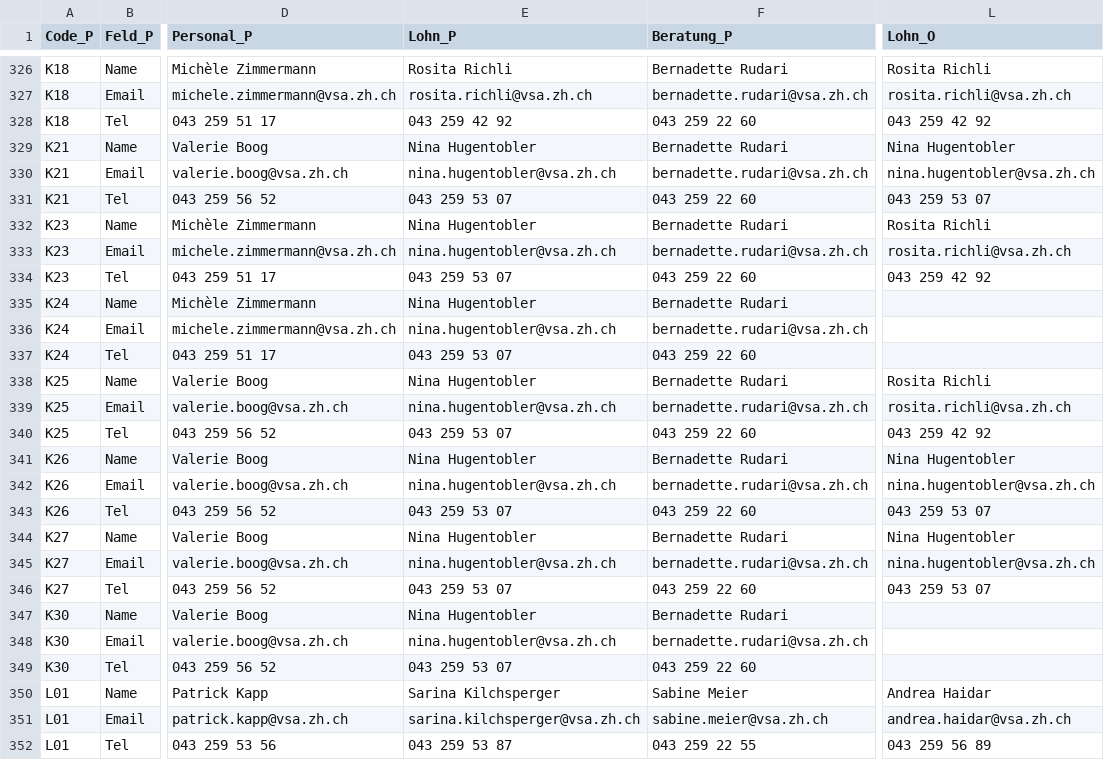
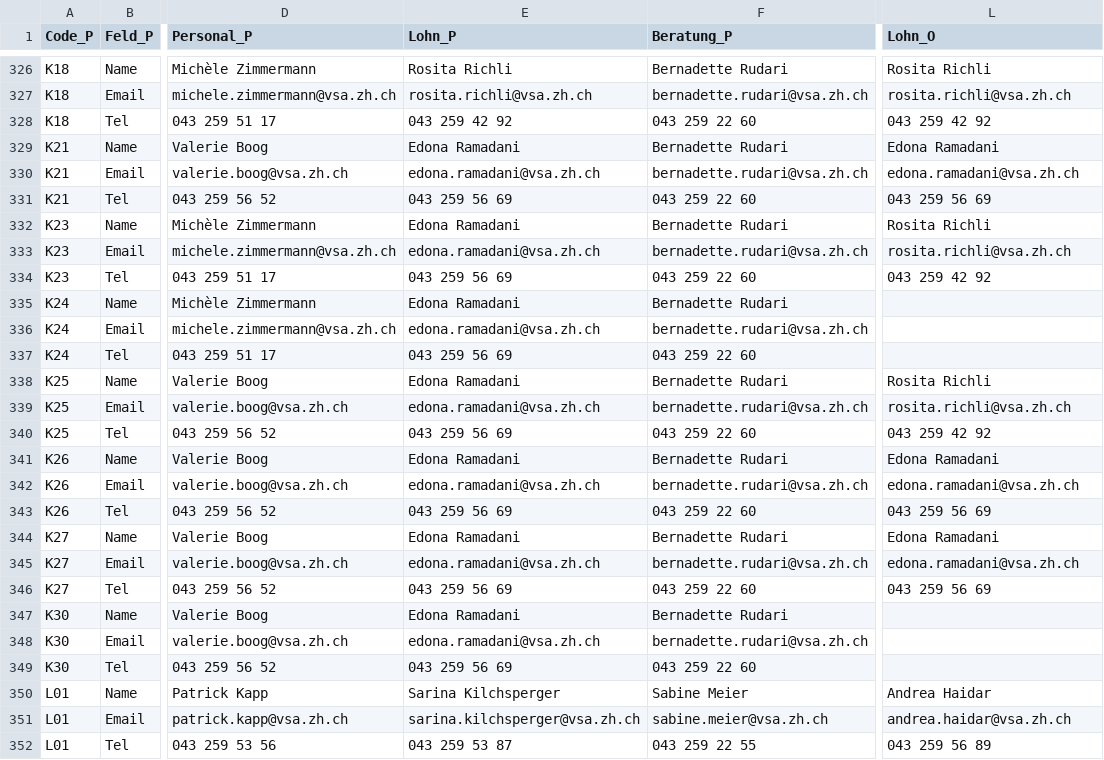
Before and after one commit to SandraMonroy/Visualisierung_VSAKarte, a CSV file: Data/VSA_Kantonskarte.csv, drawn as a sheet; only a part is shown, gaps mark what is left out; the diff names each change by its address in the sheet, - before the commit and + after, or states it on an @@ line.

Commit message:
Update VSA_Kantonskarte.csv

```diff
--- a/Data/VSA_Kantonskarte.csv
+++ b/Data/VSA_Kantonskarte.csv
-E329 (Lohn_P): Nina Hugentobler
+E329 (Lohn_P): Edona Ramadani
-L329 (Lohn_O): Nina Hugentobler
+L329 (Lohn_O): Edona Ramadani
-E330 (Lohn_P): nina.hugentobler@vsa.zh.ch
+E330 (Lohn_P): edona.ramadani@vsa.zh.ch
-L330 (Lohn_O): nina.hugentobler@vsa.zh.ch
+L330 (Lohn_O): edona.ramadani@vsa.zh.ch
-E331 (Lohn_P): 043 259 53 07
+E331 (Lohn_P): 043 259 56 69
-L331 (Lohn_O): 043 259 53 07
+L331 (Lohn_O): 043 259 56 69
-E332 (Lohn_P): Nina Hugentobler
+E332 (Lohn_P): Edona Ramadani
-E333 (Lohn_P): nina.hugentobler@vsa.zh.ch
+E333 (Lohn_P): edona.ramadani@vsa.zh.ch
-E334 (Lohn_P): 043 259 53 07
+E334 (Lohn_P): 043 259 56 69
-E335 (Lohn_P): Nina Hugentobler
+E335 (Lohn_P): Edona Ramadani
-E336 (Lohn_P): nina.hugentobler@vsa.zh.ch
+E336 (Lohn_P): edona.ramadani@vsa.zh.ch
-E337 (Lohn_P): 043 259 53 07
+E337 (Lohn_P): 043 259 56 69
-E338 (Lohn_P): Nina Hugentobler
+E338 (Lohn_P): Edona Ramadani
-E339 (Lohn_P): nina.hugentobler@vsa.zh.ch
+E339 (Lohn_P): edona.ramadani@vsa.zh.ch
-E340 (Lohn_P): 043 259 53 07
+E340 (Lohn_P): 043 259 56 69
-E341 (Lohn_P): Nina Hugentobler
+E341 (Lohn_P): Edona Ramadani
-L341 (Lohn_O): Nina Hugentobler
+L341 (Lohn_O): Edona Ramadani
-E342 (Lohn_P): nina.hugentobler@vsa.zh.ch
+E342 (Lohn_P): edona.ramadani@vsa.zh.ch
-L342 (Lohn_O): nina.hugentobler@vsa.zh.ch
+L342 (Lohn_O): edona.ramadani@vsa.zh.ch
-E343 (Lohn_P): 043 259 53 07
+E343 (Lohn_P): 043 259 56 69
-L343 (Lohn_O): 043 259 53 07
+L343 (Lohn_O): 043 259 56 69
-E344 (Lohn_P): Nina Hugentobler
+E344 (Lohn_P): Edona Ramadani
-L344 (Lohn_O): Nina Hugentobler
+L344 (Lohn_O): Edona Ramadani
-E345 (Lohn_P): nina.hugentobler@vsa.zh.ch
+E345 (Lohn_P): edona.ramadani@vsa.zh.ch
-L345 (Lohn_O): nina.hugentobler@vsa.zh.ch
+L345 (Lohn_O): edona.ramadani@vsa.zh.ch
-E346 (Lohn_P): 043 259 53 07
+E346 (Lohn_P): 043 259 56 69
-L346 (Lohn_O): 043 259 53 07
+L346 (Lohn_O): 043 259 56 69
-E347 (Lohn_P): Nina Hugentobler
+E347 (Lohn_P): Edona Ramadani
-E348 (Lohn_P): nina.hugentobler@vsa.zh.ch
+E348 (Lohn_P): edona.ramadani@vsa.zh.ch
-E349 (Lohn_P): 043 259 53 07
+E349 (Lohn_P): 043 259 56 69
```
